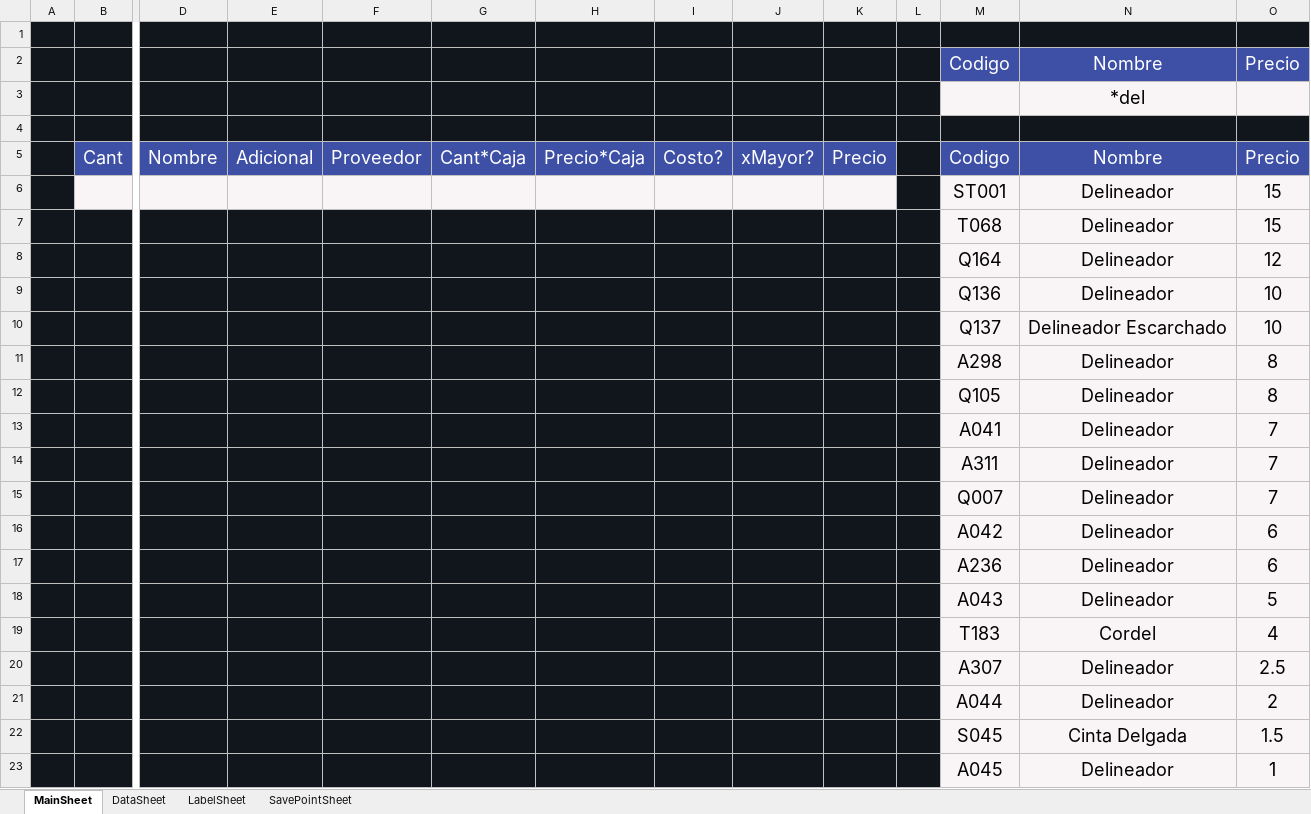
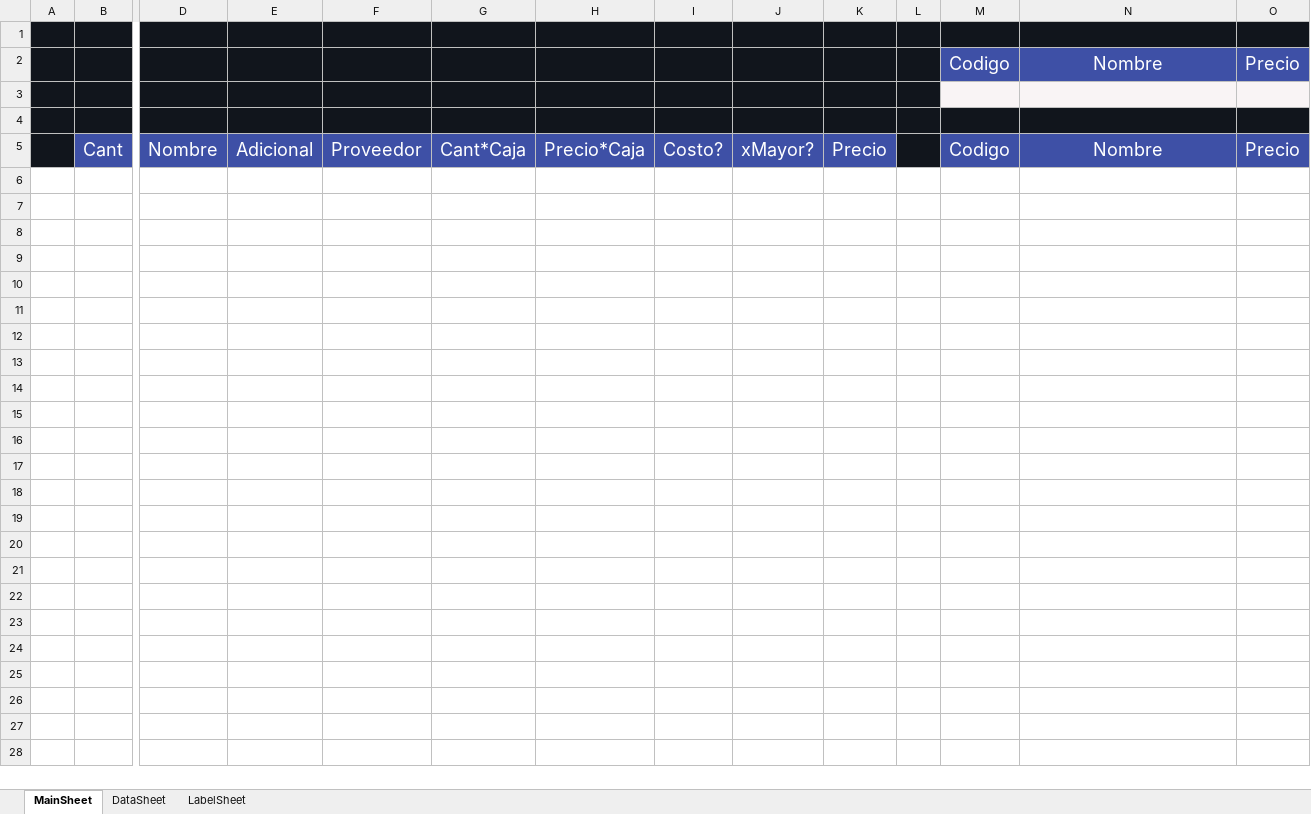
Before and after one commit to ivanquino1000/codebarPrintingTool, an Excel workbook: Src/Barcodes.xlsm, sheet MainSheet, drawn as a sheet; only a part is shown, gaps mark what is left out; values as stored, in another font and other column widths than the file's, no borders; charts and pictures not drawn; rows hold the shown columns only; the diff names each change by its address in the sheet, - before the commit and + after, or states it on an @@ line.

```diff
--- a/Src/Barcodes.xlsm (sheet MainSheet)
+++ b/Src/Barcodes.xlsm (sheet MainSheet)
@@ sheet tab hidden: SavePointSheet @@
-N3: *del
+N3: (empty)
-row 6:  |  |  |  |  |  |  |  |  |  |  | ST001 | Delineador | 15
-row 7:  |  |  |  |  |  |  |  |  |  |  | T068 | Delineador | 15
-row 8:  |  |  |  |  |  |  |  |  |  |  | Q164 | Delineador | 12
-row 9:  |  |  |  |  |  |  |  |  |  |  | Q136 | Delineador | 10
-row 10:  |  |  |  |  |  |  |  |  |  |  | Q137 | Delineador Escarchado | 10
-row 11:  |  |  |  |  |  |  |  |  |  |  | A298 | Delineador | 8
-row 12:  |  |  |  |  |  |  |  |  |  |  | Q105 | Delineador | 8
-row 13:  |  |  |  |  |  |  |  |  |  |  | A041 | Delineador | 7
-row 14:  |  |  |  |  |  |  |  |  |  |  | A311 | Delineador | 7
-row 15:  |  |  |  |  |  |  |  |  |  |  | Q007 | Delineador | 7
-row 16:  |  |  |  |  |  |  |  |  |  |  | A042 | Delineador | 6
-row 17:  |  |  |  |  |  |  |  |  |  |  | A236 | Delineador | 6
-row 18:  |  |  |  |  |  |  |  |  |  |  | A043 | Delineador | 5
-row 19:  |  |  |  |  |  |  |  |  |  |  | T183 | Cordel | 4
-row 20:  |  |  |  |  |  |  |  |  |  |  | A307 | Delineador | 2.5
-row 21:  |  |  |  |  |  |  |  |  |  |  | A044 | Delineador | 2
-row 22:  |  |  |  |  |  |  |  |  |  |  | S045 | Cinta Delgada | 1.5
-row 23:  |  |  |  |  |  |  |  |  |  |  | A045 | Delineador | 1
```
Also changed, not shown: sheet DataSheet, SessionBackup/LastSessionItems.xlsx.
